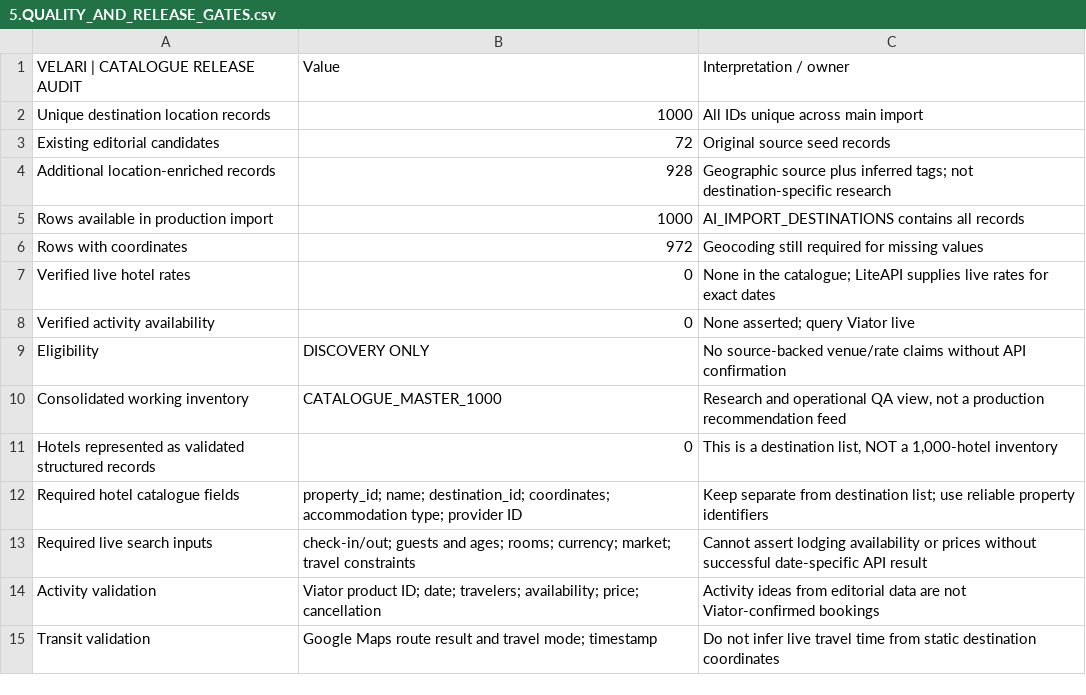
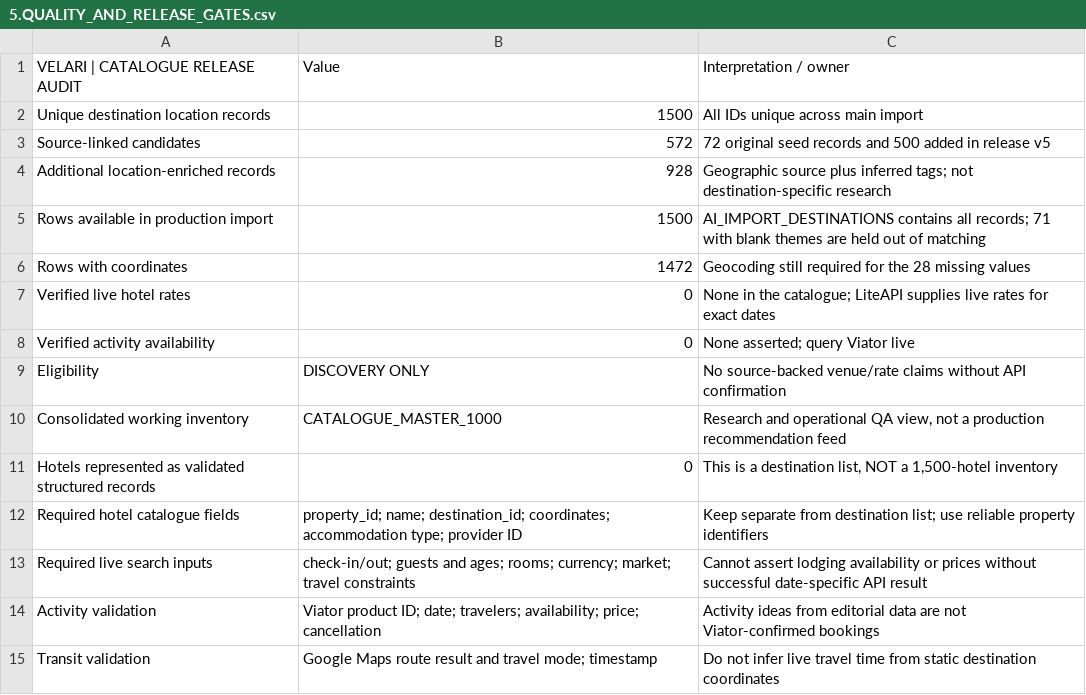
Before and after one commit to FSDTeam-SAA/arkeric88, a CSV file: data/5.QUALITY_AND_RELEASE_GATES.csv, drawn as a sheet; only a part is shown; the diff covers the shown part only.

```diff
--- a/data/5.QUALITY_AND_RELEASE_GATES.csv
+++ b/data/5.QUALITY_AND_RELEASE_GATES.csv
@@ -1,7 +1,7 @@
 VELARI | CATALOGUE RELEASE AUDIT,Value,Interpretation / owner
-Unique destination location records,1000,All IDs unique across main import
-Existing editorial candidates,72,Original source seed records
+Unique destination location records,1500,All IDs unique across main import
+Source-linked candidates,572,72 original seed records and 500 added in release v5
 Additional location-enriched records,928,Geographic source plus inferred tags; not destination-specific research
-Rows available in production import,1000,AI_IMPORT_DESTINATIONS contains all records
-Rows with coordinates,972,Geocoding still required for missing values
+Rows available in production import,1500,AI_IMPORT_DESTINATIONS contains all records; 71 with blank themes are held out of matching
+Rows with coordinates,1472,Geocoding still required for the 28 missing values
 Verified live hotel rates,0,None in the catalogue; LiteAPI supplies live rates for exact dates
@@ -10,3 +10,3 @@ Eligibility,DISCOVERY ONLY,No source-backed venue/rate claims without API confir
 Consolidated working inventory,CATALOGUE_MASTER_1000,"Research and operational QA view, not a production recommendation feed"
-Hotels represented as validated structured records,0,"This is a destination list, NOT a 1,000-hotel inventory"
+Hotels represented as validated structured records,0,"This is a destination list, NOT a 1,500-hotel inventory"
 Required hotel catalogue fields,property_id; name; destination_id; coordinates; accommodation type; provider ID,Keep separate from destination list; use reliable property identifiers
```
Also changed, not shown: 3 added rows, 3 removed rows and 20 edited cells elsewhere in this file, data/3. IMPORT_RULES.csv, 21 other files.
